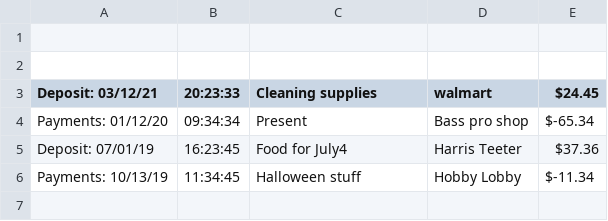
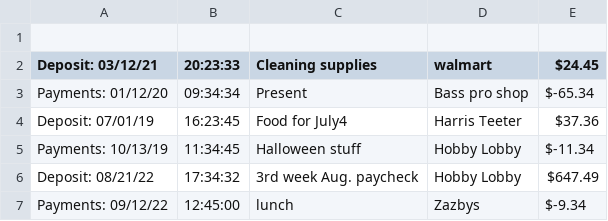
Before and after one commit to seolah97/Capstone1_AccountingLedger, a CSV file: src/main/java/com/sb/transactions.csv, drawn as a sheet; removed rows and columns are numbered as before the commit, all else as after; the diff names each change by its address in the sheet, - before the commit and + after, or states it on an @@ line.

```diff
--- a/src/main/java/com/sb/transactions.csv
+++ b/src/main/java/com/sb/transactions.csv
-row 2: (empty)
+row 6: Deposit: 08/21/22 | 17:34:32 | 3rd week Aug. paycheck | Hobby Lobby | $647.49
+row 7: Payments: 09/12/22 | 12:45:00 | lunch | Zazbys | $-9.34
```
Also changed, not shown: 14 other files.
